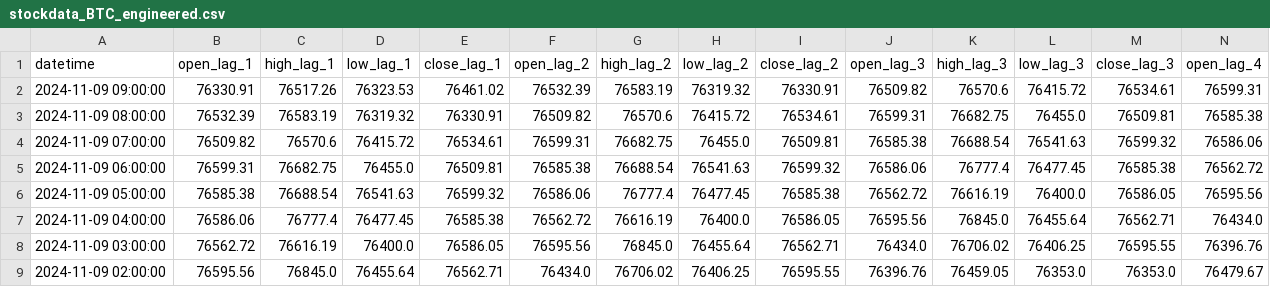
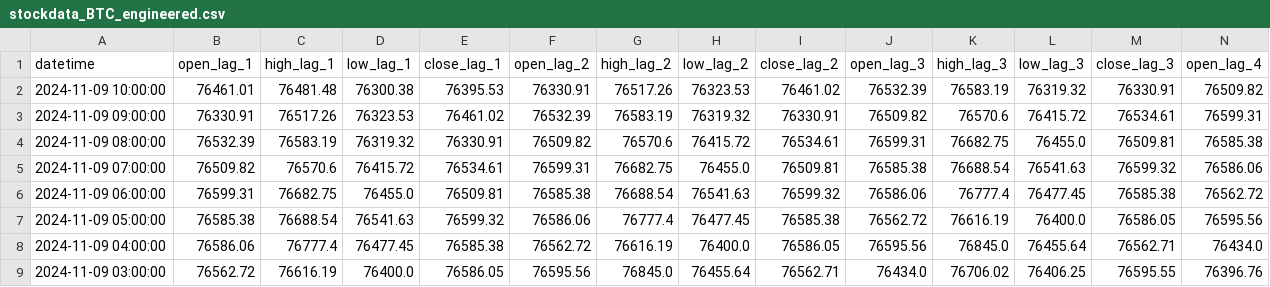
Before and after one commit to nafis-neehal/Trade-mind, a CSV file: data/engineered/stockdata_BTC_engineered.csv, drawn as a sheet; only a part is shown; the shorter side is filled out with more unchanged rows; rows hold the shown columns only; the diff names each change by its address in the sheet, - before the commit and + after, or states it on an @@ line.

```diff
--- a/data/engineered/stockdata_BTC_engineered.csv
+++ b/data/engineered/stockdata_BTC_engineered.csv
+row 2: 2024-11-09 10:00:00 | 76461.01 | 76481.48 | 76300.38 | 76395.53 | 76330.91 | 76517.26 | 76323.53 | 76461.02 | 76532.39 | 76583.19 | 76319.32 | 76330.91 | 76509.82
```
Also changed, not shown: 4 other files.
